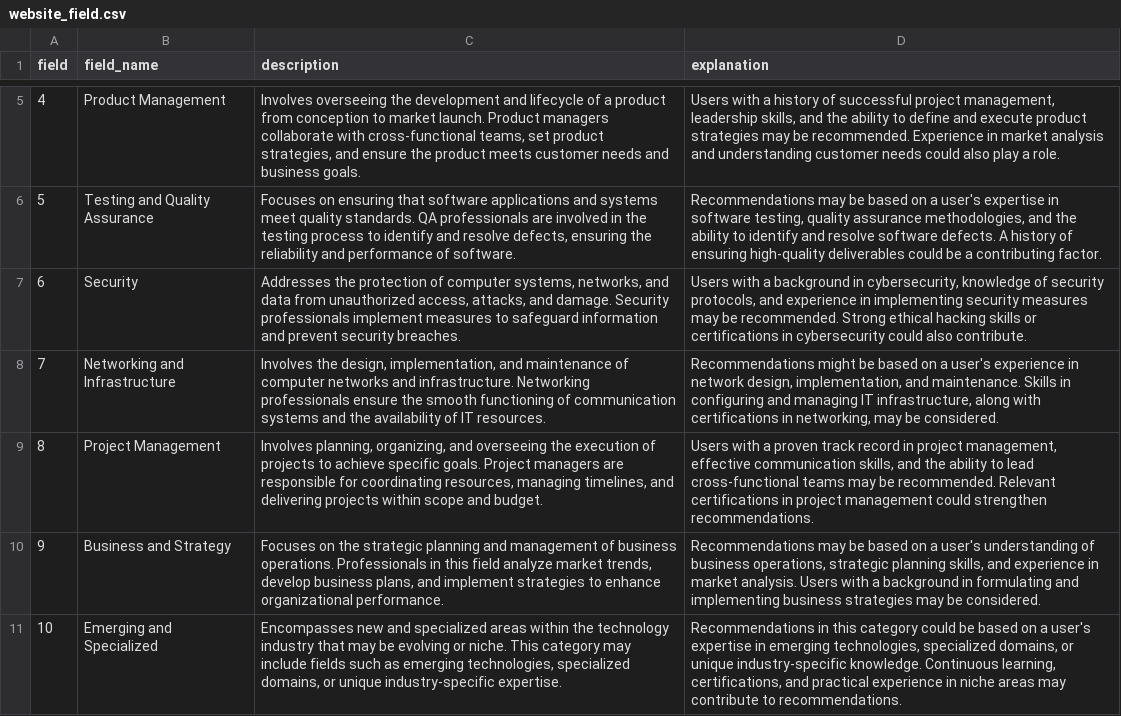
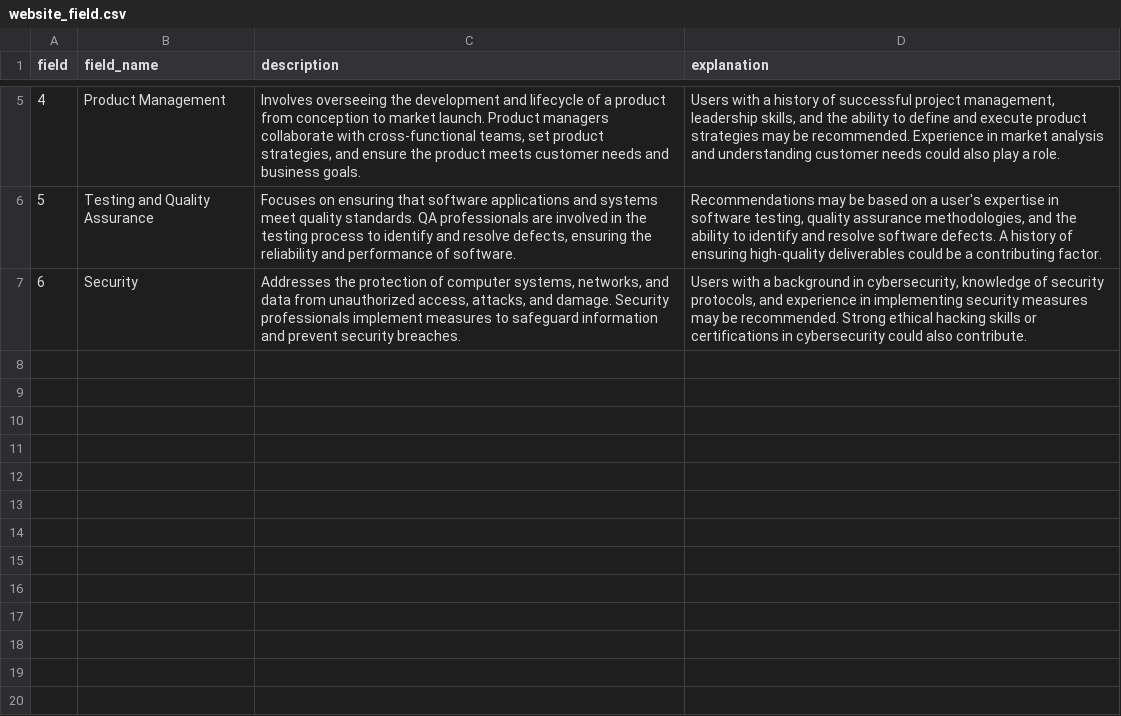
Before and after one commit to ron-ligsay/course-u, a CSV file: course_u/static/csv/website_field.csv, drawn as a sheet; only a part is shown, gaps mark what is left out; the diff names each change by its address in the sheet, - before the commit and + after, or states it on an @@ line.

```diff
--- a/course_u/static/csv/website_field.csv
+++ b/course_u/static/csv/website_field.csv
-row 8: 7 | Networking and Infrastructure | Involves the design, implementation, and maintenance of computer networks and infrastructure. Networking professionals ensure the smooth functioning of communication systems and the availability of IT resources. | Recommendations might be based on a user's experience in network design, implementation, and maintenance. Skills in configuring and managing IT infrastructure, along with certifications in networking, may be considered.
-row 9: 8 | Project Management | Involves planning, organizing, and overseeing the execution of projects to achieve specific goals. Project managers are responsible for coordinating resources, managing timelines, and delivering projects within scope and budget. | Users with a proven track record in project management, effective communication skills, and the ability to lead cross-functional teams may be recommended. Relevant certifications in project management could strengthen recommendations.
-row 10: 9 | Business and Strategy | Focuses on the strategic planning and management of business operations. Professionals in this field analyze market trends, develop business plans, and implement strategies to enhance organizational performance. | Recommendations may be based on a user's understanding of business operations, strategic planning skills, and experience in market analysis. Users with a background in formulating and implementing business strategies may be considered.
-row 11: 10 | Emerging and Specialized | Encompasses new and specialized areas within the technology industry that may be evolving or niche. This category may include fields such as emerging technologies, specialized domains, or unique industry-specific expertise. | Recommendations in this category could be based on a user's expertise in emerging technologies, specialized domains, or unique industry-specific knowledge. Continuous learning, certifications, and practical experience in niche areas may contribute to recommendations.
```
Also changed, not shown: course_u/static/csv/acad_subject_skill.csv, course_u/static/csv/assessment_test_skills.csv, 13 other files.
